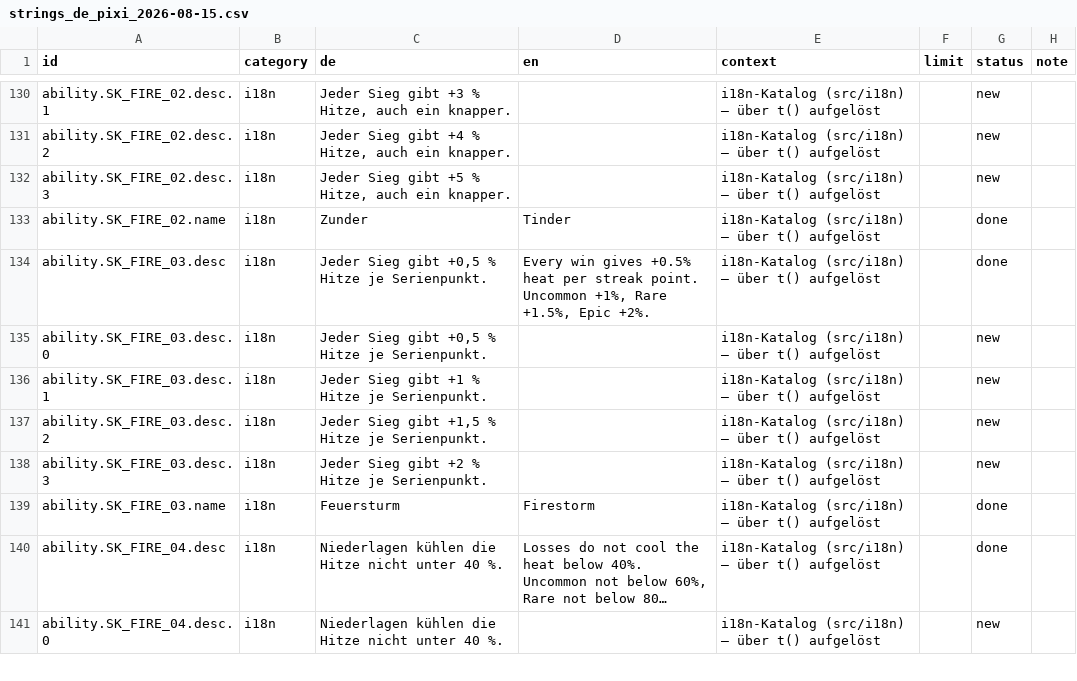
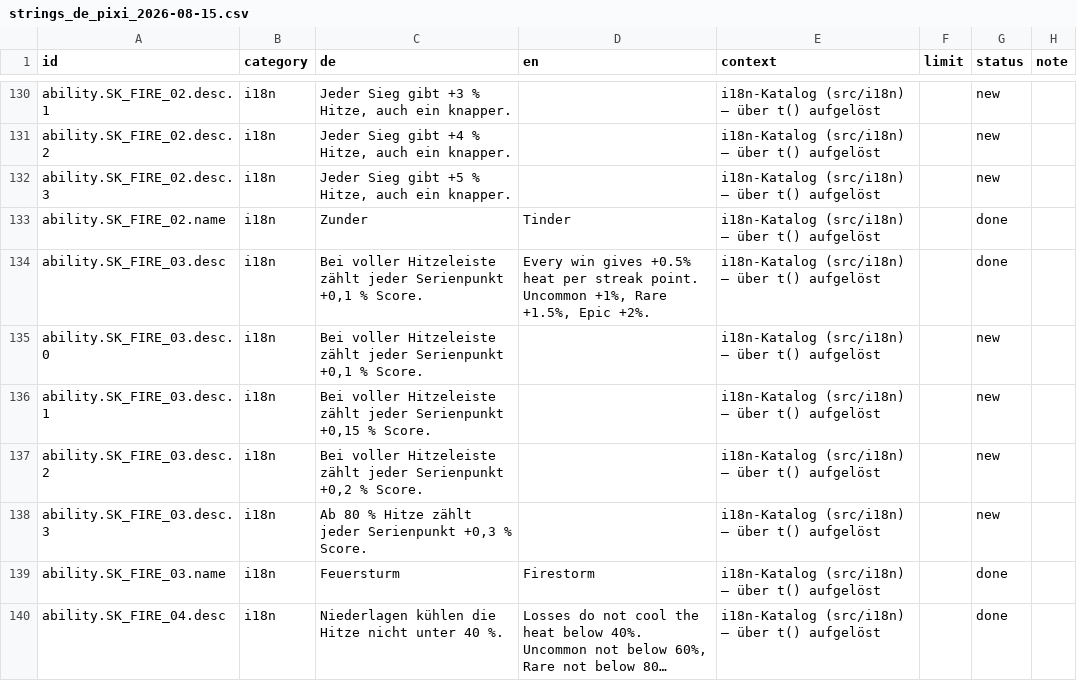
Before and after one commit to GitGudMonkeh/autostich, a CSV file: docs/localization/strings_de_pixi_2026-08-15.csv, drawn as a sheet; only a part is shown, gaps mark what is left out; the shorter side is filled out with more unchanged rows; long unchanged cells end in ….

```diff
--- a/docs/localization/strings_de_pixi_2026-08-15.csv
+++ b/docs/localization/strings_de_pixi_2026-08-15.csv
@@ -133,7 +133,7 @@
 "ability.SK_FIRE_02.name","i18n","Zunder","Tinder","i18n-Katalog (src/i18n) — über t() aufgelöst","","done",""
-"ability.SK_FIRE_03.desc","i18n","Jeder Sieg gibt +0,5 % Hitze je Serienpunkt.","Every win gives +0.5% heat per streak point. Uncommon +1%, Rare +1.5%, Epic +2%.","i18n-Katalog (src/i18n) — über t() aufgelöst","","done",""
-"ability.SK_FIRE_03.desc.0","i18n","Jeder Sieg gibt +0,5 % Hitze je Serienpunkt.","","i18n-Katalog (src/i18n) — über t() aufgelöst","","new",""
-"ability.SK_FIRE_03.desc.1","i18n","Jeder Sieg gibt +1 % Hitze je Serienpunkt.","","i18n-Katalog (src/i18n) — über t() aufgelöst","","new",""
-"ability.SK_FIRE_03.desc.2","i18n","Jeder Sieg gibt +1,5 % Hitze je Serienpunkt.","","i18n-Katalog (src/i18n) — über t() aufgelöst","","new",""
-"ability.SK_FIRE_03.desc.3","i18n","Jeder Sieg gibt +2 % Hitze je Serienpunkt.","","i18n-Katalog (src/i18n) — über t() aufgelöst","","new",""
+"ability.SK_FIRE_03.desc","i18n","Bei voller Hitzeleiste zählt jeder Serienpunkt +0,1 % Score.","Every win gives +0.5% heat per streak point. Uncommon +1%, Rare +1.5%, Epic +2%.","i18n-Katalog (src/i18n) — über t() aufgelöst","","done",""
+"ability.SK_FIRE_03.desc.0","i18n","Bei voller Hitzeleiste zählt jeder Serienpunkt +0,1 % Score.","","i18n-Katalog (src/i18n) — über t() aufgelöst","","new",""
+"ability.SK_FIRE_03.desc.1","i18n","Bei voller Hitzeleiste zählt jeder Serienpunkt +0,15 % Score.","","i18n-Katalog (src/i18n) — über t() aufgelöst","","new",""
+"ability.SK_FIRE_03.desc.2","i18n","Bei voller Hitzeleiste zählt jeder Serienpunkt +0,2 % Score.","","i18n-Katalog (src/i18n) — über t() aufgelöst","","new",""
+"ability.SK_FIRE_03.desc.3","i18n","Ab 80 % Hitze zählt jeder Serienpunkt +0,3 % Score.","","i18n-Katalog (src/i18n) — über t() aufgelöst","","new",""
 "ability.SK_FIRE_03.name","i18n","Feuersturm","Firestorm","i18n-Katalog (src/i18n) — über t() aufgelöst","","done",""
```
Also changed, not shown: docs/localization/strings_es.csv, docs/localization/strings_zh-Hans.csv, 7 other files.
